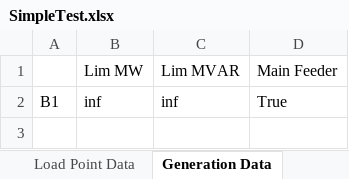
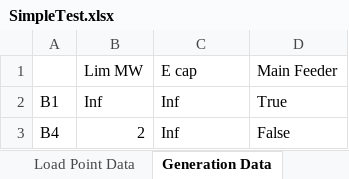
Before and after one commit to SondreAaberg/RELRAD-software, an Excel workbook: SimpleTest.xlsx, sheet Generation Data, drawn as a sheet; values as stored, in another font and other column widths than the file's, no borders; the diff names each change by its address in the sheet, - before the commit and + after, or states it on an @@ line.

```diff
--- a/SimpleTest.xlsx (sheet Generation Data)
+++ b/SimpleTest.xlsx (sheet Generation Data)
-C1: Lim MVAR
+C1: E cap
-B2: inf
+B2: Inf
-C2: inf
+C2: Inf
+row 3: B4 | 2 | Inf | False
```
Also changed, not shown: BUS 2.xlsx, 8 other files.
